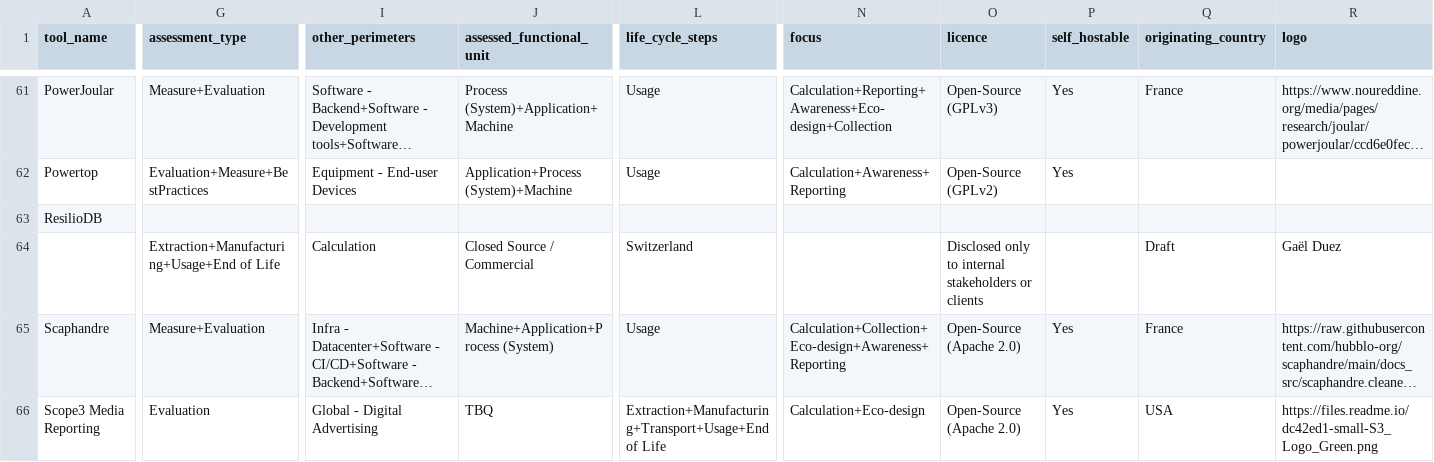
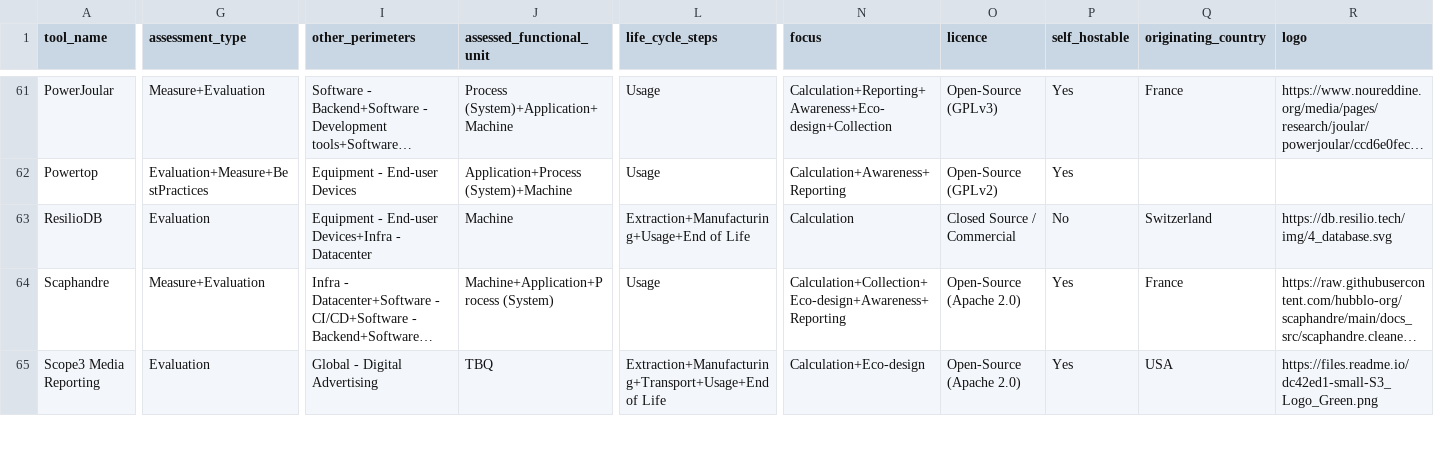
Before and after one commit to olebrussels/boavizta-ict-sust-tools-fork, a CSV file: ictst/data/tools.csv, drawn as a sheet; only a part is shown, gaps mark what is left out; long unchanged cells end in …; rows hold the shown columns only; the diff covers the shown part only; the diff names each change by its address in the sheet, - before the commit and + after, or states it on an @@ line.

Commit message:
Update tools.csv
Il y avait un CR sur la description de Resilio DB

```diff
--- a/ictst/data/tools.csv
+++ b/ictst/data/tools.csv
-G63 (assessment_type): (empty)
+G63 (assessment_type): Evaluation
-I63 (other_perimeters): (empty)
+I63 (other_perimeters): Equipment - End-user Devices+Infra - Datacenter
-J63 (assessed_functional_unit): (empty)
+J63 (assessed_functional_unit): Machine
-L63 (life_cycle_steps): (empty)
+L63 (life_cycle_steps): Extraction+Manufacturing+Usage+End of Life
-N63 (focus): (empty)
+N63 (focus): Calculation
-O63 (licence): (empty)
+O63 (licence): Closed Source / Commercial
-P63 (self_hostable): (empty)
+P63 (self_hostable): No
-Q63 (originating_country): (empty)
+Q63 (originating_country): Switzerland
-R63 (logo): (empty)
+R63 (logo): https://db.resilio.tech/img/4_database.svg
-row 64:  | Extraction+Manufacturing+Usage+End of Life | Calculation | Closed Source / Commercial | Switzerland |  | Disclosed only to internal stakeholders or clients |  | Draft | Gaël Duez
```
Also changed, not shown: 5 edited cells elsewhere in this file.
